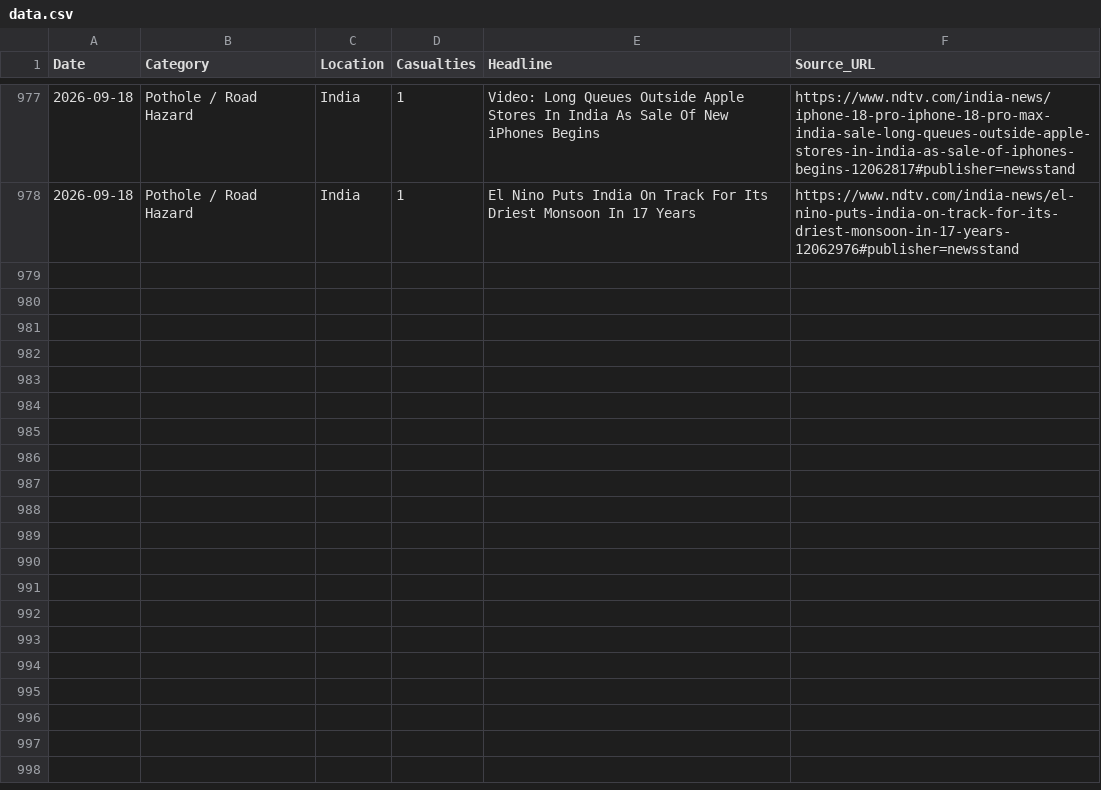
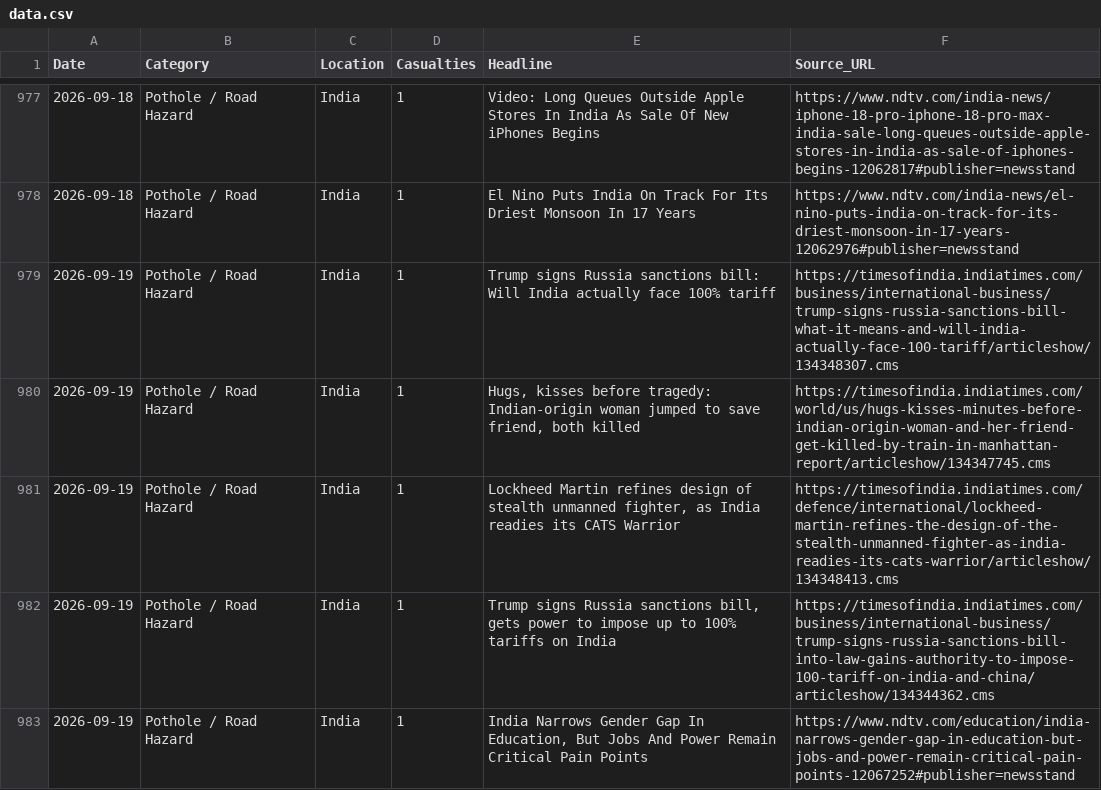
Before and after one commit to SonuK29/accountability-tracker., a CSV file: data.csv, drawn as a sheet; only a part is shown, gaps mark what is left out.

```diff
--- a/data.csv
+++ b/data.csv
@@ -978 +978,6 @@ Date,Category,Location,Casualties,Headline,Source_URL
 2026-09-18,Pothole / Road Hazard,India,1,El Nino Puts India On Track For Its Driest Monsoon In 17 Years,https://www.ndtv.com/india-news/el-nino-puts-india-on-track-for-its-driest-monsoon-in-17-years-12062976#publisher=newsstand
+2026-09-19,Pothole / Road Hazard,India,1,Trump signs Russia sanctions bill: Will India actually face 100% tariff,https://timesofindia.indiatimes.com/business/international-business/trump-signs-russia-sanctions-bill-what-it-means-and-will-india-actually-face-100-tariff/articleshow/134348307.cms
+2026-09-19,Pothole / Road Hazard,India,1,"Hugs, kisses before tragedy: Indian-origin woman jumped to save friend, both killed",https://timesofindia.indiatimes.com/world/us/hugs-kisses-minutes-before-indian-origin-woman-and-her-friend-get-killed-by-train-in-manhattan-report/articleshow/134347745.cms
+2026-09-19,Pothole / Road Hazard,India,1,"Lockheed Martin refines design of stealth unmanned fighter, as India readies its CATS Warrior",https://timesofindia.indiatimes.com/defence/international/lockheed-martin-refines-the-design-of-the-stealth-unmanned-fighter-as-india-readies-its-cats-warrior/articleshow/134348413.cms
+2026-09-19,Pothole / Road Hazard,India,1,"Trump signs Russia sanctions bill, gets power to impose up to 100% tariffs on India",https://timesofindia.indiatimes.com/business/international-business/trump-signs-russia-sanctions-bill-into-law-gains-authority-to-impose-100-tariff-on-india-and-china/articleshow/134344362.cms
+2026-09-19,Pothole / Road Hazard,India,1,"India Narrows Gender Gap In Education, But Jobs And Power Remain Critical Pain Points",https://www.ndtv.com/education/india-narrows-gender-gap-in-education-but-jobs-and-power-remain-critical-pain-points-12067252#publisher=newsstand
```
